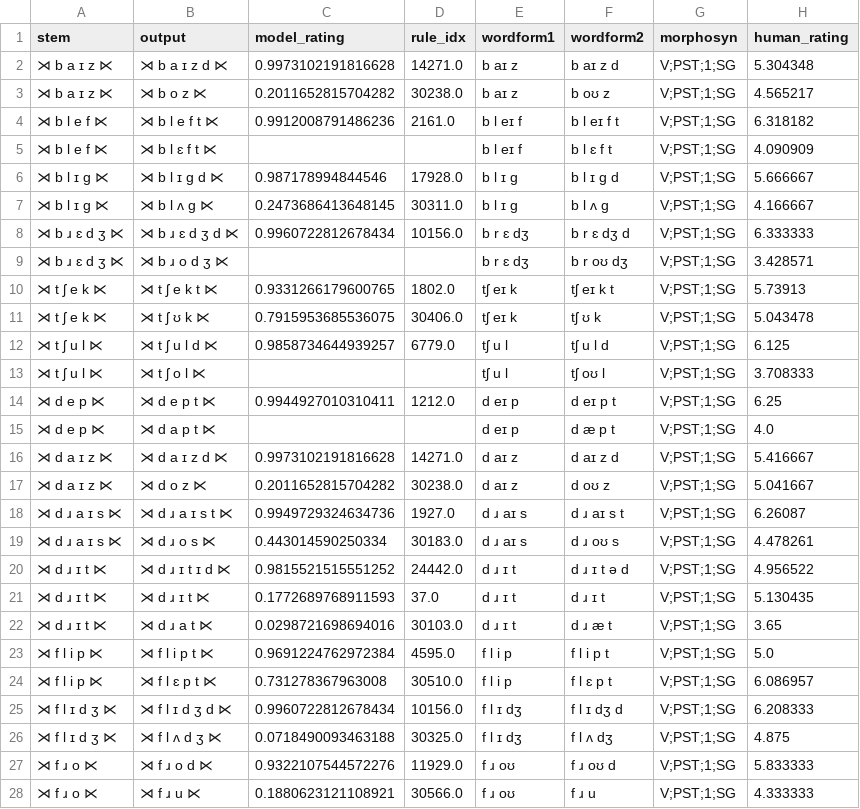
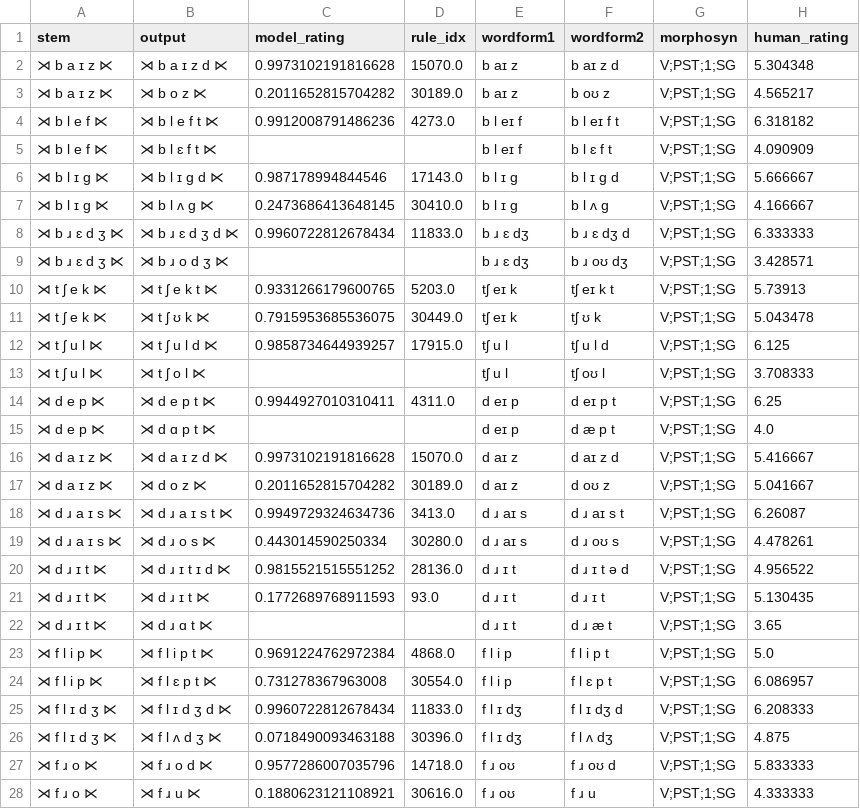
Before and after one commit to colincwilson/mingen, a TSV file: data/eng_wug_albrighthayes_predict.tsv, drawn as a sheet; only a part is shown; the diff covers the shown part only.

```diff
--- a/data/eng_wug_albrighthayes_predict.tsv
+++ b/data/eng_wug_albrighthayes_predict.tsv
@@ -1,28 +1,28 @@
 stem	output	model_rating	rule_idx	wordform1	wordform2	morphosyn	human_rating
-⋊ b a ɪ z ⋉	⋊ b a ɪ z d ⋉	0.9973102191816628	14271.0	b aɪ z	b aɪ z d	V;PST;1;SG	5.304348
-⋊ b a ɪ z ⋉	⋊ b o z ⋉	0.2011652815704282	30238.0	b aɪ z	b oʊ z	V;PST;1;SG	4.565217
-⋊ b l e f ⋉	⋊ b l e f t ⋉	0.9912008791486236	2161.0	b l eɪ f	b l eɪ f t	V;PST;1;SG	6.318182
+⋊ b a ɪ z ⋉	⋊ b a ɪ z d ⋉	0.9973102191816628	15070.0	b aɪ z	b aɪ z d	V;PST;1;SG	5.304348
+⋊ b a ɪ z ⋉	⋊ b o z ⋉	0.2011652815704282	30189.0	b aɪ z	b oʊ z	V;PST;1;SG	4.565217
+⋊ b l e f ⋉	⋊ b l e f t ⋉	0.9912008791486236	4273.0	b l eɪ f	b l eɪ f t	V;PST;1;SG	6.318182
 ⋊ b l e f ⋉	⋊ b l ɛ f t ⋉			b l eɪ f	b l ɛ f t	V;PST;1;SG	4.090909
-⋊ b l ɪ g ⋉	⋊ b l ɪ g d ⋉	0.987178994844546	17928.0	b l ɪ g	b l ɪ g d	V;PST;1;SG	5.666667
-⋊ b l ɪ g ⋉	⋊ b l ʌ g ⋉	0.2473686413648145	30311.0	b l ɪ g	b l ʌ g	V;PST;1;SG	4.166667
-⋊ b ɹ ɛ d ʒ ⋉	⋊ b ɹ ɛ d ʒ d ⋉	0.9960722812678434	10156.0	b r ɛ dʒ	b r ɛ dʒ d	V;PST;1;SG	6.333333
-⋊ b ɹ ɛ d ʒ ⋉	⋊ b ɹ o d ʒ ⋉			b r ɛ dʒ	b r oʊ dʒ	V;PST;1;SG	3.428571
-⋊ t ʃ e k ⋉	⋊ t ʃ e k t ⋉	0.9331266179600765	1802.0	tʃ eɪ k	tʃ eɪ k t	V;PST;1;SG	5.73913
-⋊ t ʃ e k ⋉	⋊ t ʃ ʊ k ⋉	0.7915953685536075	30406.0	tʃ eɪ k	tʃ ʊ k	V;PST;1;SG	5.043478
-⋊ t ʃ u l ⋉	⋊ t ʃ u l d ⋉	0.9858734644939257	6779.0	tʃ u l	tʃ u l d	V;PST;1;SG	6.125
+⋊ b l ɪ g ⋉	⋊ b l ɪ g d ⋉	0.987178994844546	17143.0	b l ɪ g	b l ɪ g d	V;PST;1;SG	5.666667
+⋊ b l ɪ g ⋉	⋊ b l ʌ g ⋉	0.2473686413648145	30410.0	b l ɪ g	b l ʌ g	V;PST;1;SG	4.166667
+⋊ b ɹ ɛ d ʒ ⋉	⋊ b ɹ ɛ d ʒ d ⋉	0.9960722812678434	11833.0	b ɹ ɛ dʒ	b ɹ ɛ dʒ d	V;PST;1;SG	6.333333
+⋊ b ɹ ɛ d ʒ ⋉	⋊ b ɹ o d ʒ ⋉			b ɹ ɛ dʒ	b ɹ oʊ dʒ	V;PST;1;SG	3.428571
+⋊ t ʃ e k ⋉	⋊ t ʃ e k t ⋉	0.9331266179600765	5203.0	tʃ eɪ k	tʃ eɪ k t	V;PST;1;SG	5.73913
+⋊ t ʃ e k ⋉	⋊ t ʃ ʊ k ⋉	0.7915953685536075	30449.0	tʃ eɪ k	tʃ ʊ k	V;PST;1;SG	5.043478
+⋊ t ʃ u l ⋉	⋊ t ʃ u l d ⋉	0.9858734644939257	17915.0	tʃ u l	tʃ u l d	V;PST;1;SG	6.125
 ⋊ t ʃ u l ⋉	⋊ t ʃ o l ⋉			tʃ u l	tʃ oʊ l	V;PST;1;SG	3.708333
-⋊ d e p ⋉	⋊ d e p t ⋉	0.9944927010310411	1212.0	d eɪ p	d eɪ p t	V;PST;1;SG	6.25
-⋊ d e p ⋉	⋊ d a p t ⋉			d eɪ p	d æ p t	V;PST;1;SG	4.0
-⋊ d a ɪ z ⋉	⋊ d a ɪ z d ⋉	0.9973102191816628	14271.0	d aɪ z	d aɪ z d	V;PST;1;SG	5.416667
-⋊ d a ɪ z ⋉	⋊ d o z ⋉	0.2011652815704282	30238.0	d aɪ z	d oʊ z	V;PST;1;SG	5.041667
-⋊ d ɹ a ɪ s ⋉	⋊ d ɹ a ɪ s t ⋉	0.9949729324634736	1927.0	d ɹ aɪ s	d ɹ aɪ s t	V;PST;1;SG	6.26087
-⋊ d ɹ a ɪ s ⋉	⋊ d ɹ o s ⋉	0.443014590250334	30183.0	d ɹ aɪ s	d ɹ oʊ s	V;PST;1;SG	4.478261
-⋊ d ɹ ɪ t ⋉	⋊ d ɹ ɪ t ɪ d ⋉	0.9815521515551252	24442.0	d ɹ ɪ t	d ɹ ɪ t ə d	V;PST;1;SG	4.956522
-⋊ d ɹ ɪ t ⋉	⋊ d ɹ ɪ t ⋉	0.1772689768911593	37.0	d ɹ ɪ t	d ɹ ɪ t	V;PST;1;SG	5.130435
-⋊ d ɹ ɪ t ⋉	⋊ d ɹ a t ⋉	0.0298721698694016	30103.0	d ɹ ɪ t	d ɹ æ t	V;PST;1;SG	3.65
-⋊ f l i p ⋉	⋊ f l i p t ⋉	0.9691224762972384	4595.0	f l i p	f l i p t	V;PST;1;SG	5.0
-⋊ f l i p ⋉	⋊ f l ɛ p t ⋉	0.731278367963008	30510.0	f l i p	f l ɛ p t	V;PST;1;SG	6.086957
-⋊ f l ɪ d ʒ ⋉	⋊ f l ɪ d ʒ d ⋉	0.9960722812678434	10156.0	f l ɪ dʒ	f l ɪ dʒ d	V;PST;1;SG	6.208333
-⋊ f l ɪ d ʒ ⋉	⋊ f l ʌ d ʒ ⋉	0.0718490093463188	30325.0	f l ɪ dʒ	f l ʌ dʒ	V;PST;1;SG	4.875
-⋊ f ɹ o ⋉	⋊ f ɹ o d ⋉	0.9322107544572276	11929.0	f ɹ oʊ	f ɹ oʊ d	V;PST;1;SG	5.833333
-⋊ f ɹ o ⋉	⋊ f ɹ u ⋉	0.1880623121108921	30566.0	f ɹ oʊ	f ɹ u	V;PST;1;SG	4.333333
+⋊ d e p ⋉	⋊ d e p t ⋉	0.9944927010310411	4311.0	d eɪ p	d eɪ p t	V;PST;1;SG	6.25
+⋊ d e p ⋉	⋊ d ɑ p t ⋉			d eɪ p	d æ p t	V;PST;1;SG	4.0
+⋊ d a ɪ z ⋉	⋊ d a ɪ z d ⋉	0.9973102191816628	15070.0	d aɪ z	d aɪ z d	V;PST;1;SG	5.416667
+⋊ d a ɪ z ⋉	⋊ d o z ⋉	0.2011652815704282	30189.0	d aɪ z	d oʊ z	V;PST;1;SG	5.041667
+⋊ d ɹ a ɪ s ⋉	⋊ d ɹ a ɪ s t ⋉	0.9949729324634736	3413.0	d ɹ aɪ s	d ɹ aɪ s t	V;PST;1;SG	6.26087
+⋊ d ɹ a ɪ s ⋉	⋊ d ɹ o s ⋉	0.443014590250334	30280.0	d ɹ aɪ s	d ɹ oʊ s	V;PST;1;SG	4.478261
+⋊ d ɹ ɪ t ⋉	⋊ d ɹ ɪ t ɪ d ⋉	0.9815521515551252	28136.0	d ɹ ɪ t	d ɹ ɪ t ə d	V;PST;1;SG	4.956522
+⋊ d ɹ ɪ t ⋉	⋊ d ɹ ɪ t ⋉	0.1772689768911593	93.0	d ɹ ɪ t	d ɹ ɪ t	V;PST;1;SG	5.130435
+⋊ d ɹ ɪ t ⋉	⋊ d ɹ ɑ t ⋉			d ɹ ɪ t	d ɹ æ t	V;PST;1;SG	3.65
+⋊ f l i p ⋉	⋊ f l i p t ⋉	0.9691224762972384	4868.0	f l i p	f l i p t	V;PST;1;SG	5.0
+⋊ f l i p ⋉	⋊ f l ɛ p t ⋉	0.731278367963008	30554.0	f l i p	f l ɛ p t	V;PST;1;SG	6.086957
+⋊ f l ɪ d ʒ ⋉	⋊ f l ɪ d ʒ d ⋉	0.9960722812678434	11833.0	f l ɪ dʒ	f l ɪ dʒ d	V;PST;1;SG	6.208333
+⋊ f l ɪ d ʒ ⋉	⋊ f l ʌ d ʒ ⋉	0.0718490093463188	30396.0	f l ɪ dʒ	f l ʌ dʒ	V;PST;1;SG	4.875
+⋊ f ɹ o ⋉	⋊ f ɹ o d ⋉	0.9577286007035796	14718.0	f ɹ oʊ	f ɹ oʊ d	V;PST;1;SG	5.833333
+⋊ f ɹ o ⋉	⋊ f ɹ u ⋉	0.1880623121108921	30616.0	f ɹ oʊ	f ɹ u	V;PST;1;SG	4.333333
```
Also changed, not shown: 109 edited cells elsewhere in this file, data/eng2_rules_pruned.tsv, data/eng2_wug_tst_predict.tsv, 28 other files.
